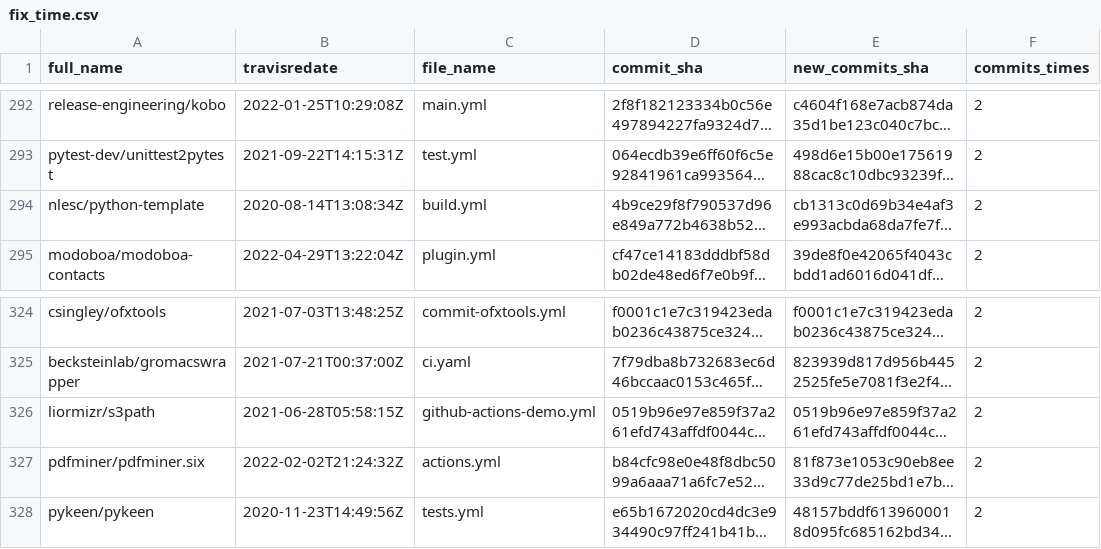
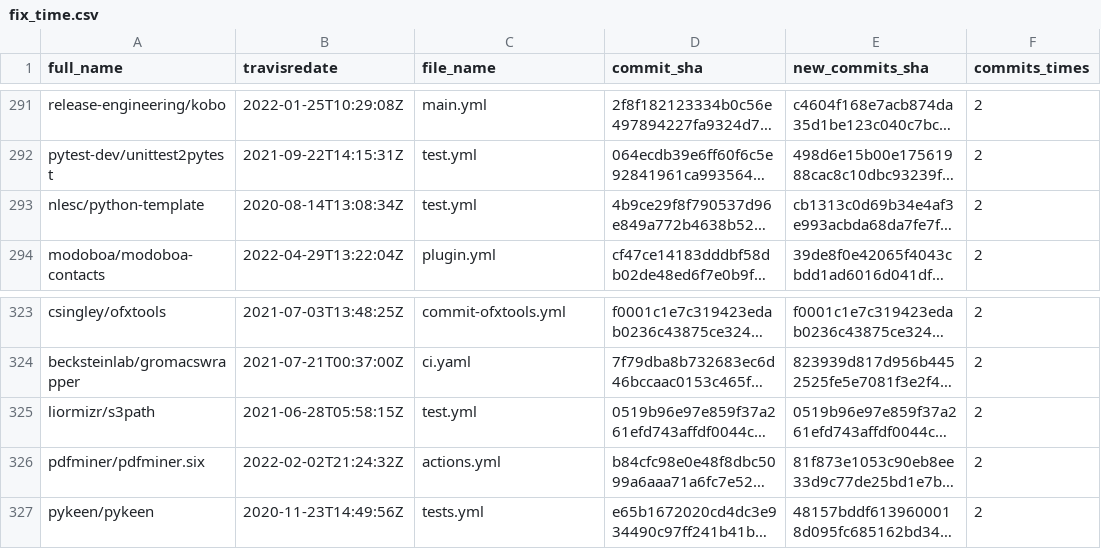
Before and after one commit to Tufuwu/project, a CSV file: python_csv/final_csv/fix_time.csv, drawn as a sheet; only a part is shown, gaps mark what is left out; long unchanged cells end in …; addresses are those after the commit; the diff covers the shown part only; the diff names each change by its address in the sheet, - before the commit and + after, or states it on an @@ line.

```diff
--- a/python_csv/final_csv/fix_time.csv
+++ b/python_csv/final_csv/fix_time.csv
-C293 (file_name): build.yml
+C293 (file_name): test.yml
-C325 (file_name): github-actions-demo.yml
+C325 (file_name): test.yml
```
Also changed, not shown: 1 removed row and 6 edited cells elsewhere in this file, search_exe/errer_file.csv, 10 other files.
